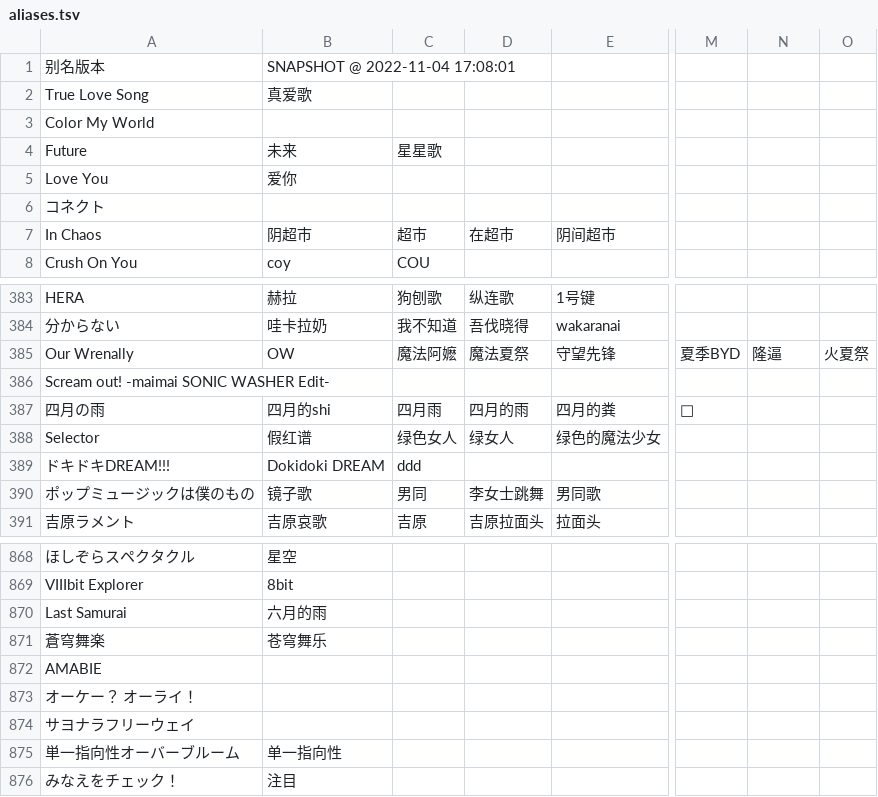
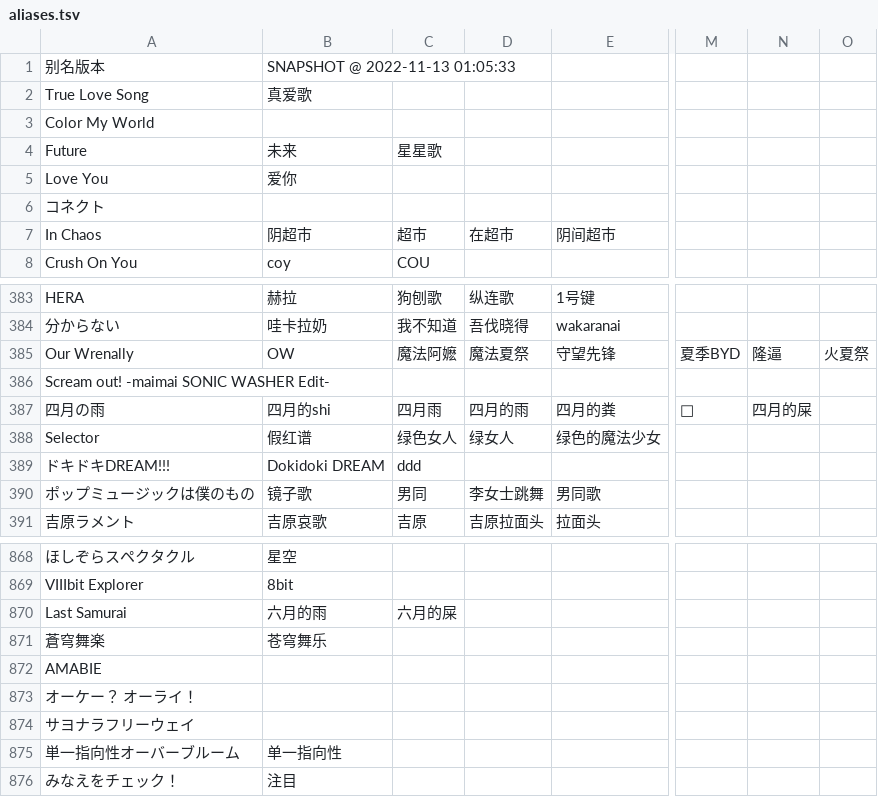
Before and after one commit to Skimige/Akiha-Assets, a TSV file: data/maimai/aliases.tsv, drawn as a sheet; only a part is shown, gaps mark what is left out; the diff names each change by its address in the sheet, - before the commit and + after, or states it on an @@ line.

Commit message:
Update data

```diff
--- a/data/maimai/aliases.tsv
+++ b/data/maimai/aliases.tsv
-B1: SNAPSHOT @ 2022-11-04 17:08:01
+B1: SNAPSHOT @ 2022-11-13 01:05:33
-N387: (empty)
+N387: 四月的屎
-C870: (empty)
+C870: 六月的屎
```
